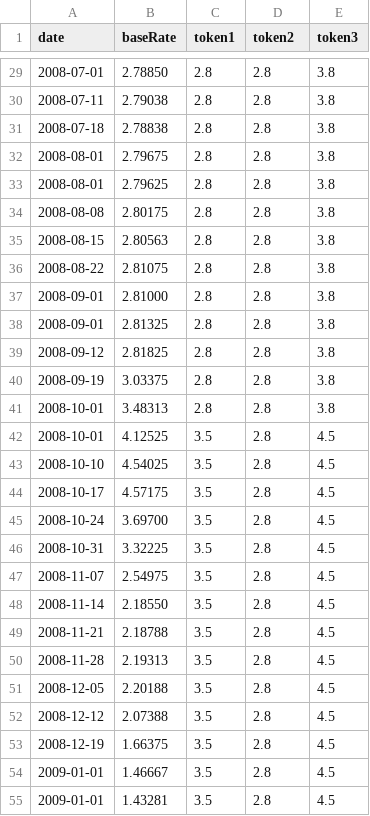
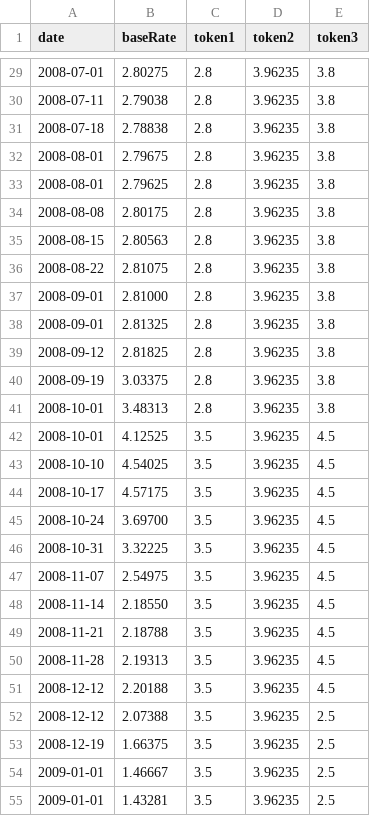
Before and after one commit to LeeBean/hypo, a CSV file: src/utilities/dataLineChart.csv, drawn as a sheet; only a part is shown, gaps mark what is left out; the diff covers the shown part only.

```diff
--- a/src/utilities/dataLineChart.csv
+++ b/src/utilities/dataLineChart.csv
@@ -29,27 +29,27 @@ date,baseRate,token1,token2,token3
-2008-07-01,2.78850,2.8,2.8,3.8
-2008-07-11,2.79038,2.8,2.8,3.8
-2008-07-18,2.78838,2.8,2.8,3.8
-2008-08-01,2.79675,2.8,2.8,3.8
-2008-08-01,2.79625,2.8,2.8,3.8
-2008-08-08,2.80175,2.8,2.8,3.8
-2008-08-15,2.80563,2.8,2.8,3.8
-2008-08-22,2.81075,2.8,2.8,3.8
-2008-09-01,2.81000,2.8,2.8,3.8
-2008-09-01,2.81325,2.8,2.8,3.8
-2008-09-12,2.81825,2.8,2.8,3.8
-2008-09-19,3.03375,2.8,2.8,3.8
-2008-10-01,3.48313,2.8,2.8,3.8
-2008-10-01,4.12525,3.5,2.8,4.5
-2008-10-10,4.54025,3.5,2.8,4.5
-2008-10-17,4.57175,3.5,2.8,4.5
-2008-10-24,3.69700,3.5,2.8,4.5
-2008-10-31,3.32225,3.5,2.8,4.5
-2008-11-07,2.54975,3.5,2.8,4.5
-2008-11-14,2.18550,3.5,2.8,4.5
-2008-11-21,2.18788,3.5,2.8,4.5
-2008-11-28,2.19313,3.5,2.8,4.5
-2008-12-05,2.20188,3.5,2.8,4.5
-2008-12-12,2.07388,3.5,2.8,4.5
-2008-12-19,1.66375,3.5,2.8,4.5
-2009-01-01,1.46667,3.5,2.8,4.5
-2009-01-01,1.43281,3.5,2.8,4.5
+2008-07-01,2.80275,2.8,3.96235,3.8
+2008-07-11,2.79038,2.8,3.96235,3.8
+2008-07-18,2.78838,2.8,3.96235,3.8
+2008-08-01,2.79675,2.8,3.96235,3.8
+2008-08-01,2.79625,2.8,3.96235,3.8
+2008-08-08,2.80175,2.8,3.96235,3.8
+2008-08-15,2.80563,2.8,3.96235,3.8
+2008-08-22,2.81075,2.8,3.96235,3.8
+2008-09-01,2.81000,2.8,3.96235,3.8
+2008-09-01,2.81325,2.8,3.96235,3.8
+2008-09-12,2.81825,2.8,3.96235,3.8
+2008-09-19,3.03375,2.8,3.96235,3.8
+2008-10-01,3.48313,2.8,3.96235,3.8
+2008-10-01,4.12525,3.5,3.96235,4.5
+2008-10-10,4.54025,3.5,3.96235,4.5
+2008-10-17,4.57175,3.5,3.96235,4.5
+2008-10-24,3.69700,3.5,3.96235,4.5
+2008-10-31,3.32225,3.5,3.96235,4.5
+2008-11-07,2.54975,3.5,3.96235,4.5
+2008-11-14,2.18550,3.5,3.96235,4.5
+2008-11-21,2.18788,3.5,3.96235,4.5
+2008-11-28,2.19313,3.5,3.96235,4.5
+2008-12-12,2.20188,3.5,3.96235,4.5
+2008-12-12,2.07388,3.5,3.96235,2.5
+2008-12-19,1.66375,3.5,3.96235,2.5
+2009-01-01,1.46667,3.5,3.96235,2.5
+2009-01-01,1.43281,3.5,3.96235,2.5
```
Also changed, not shown: 38 edited cells elsewhere in this file, 10 other files.
